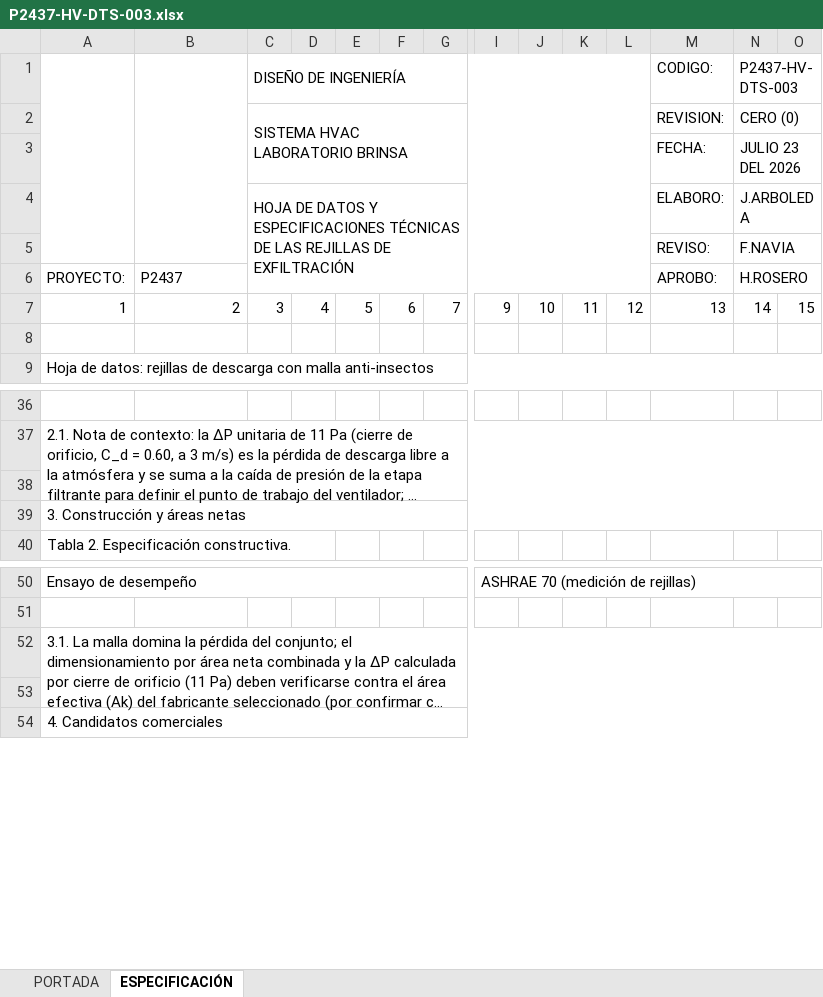
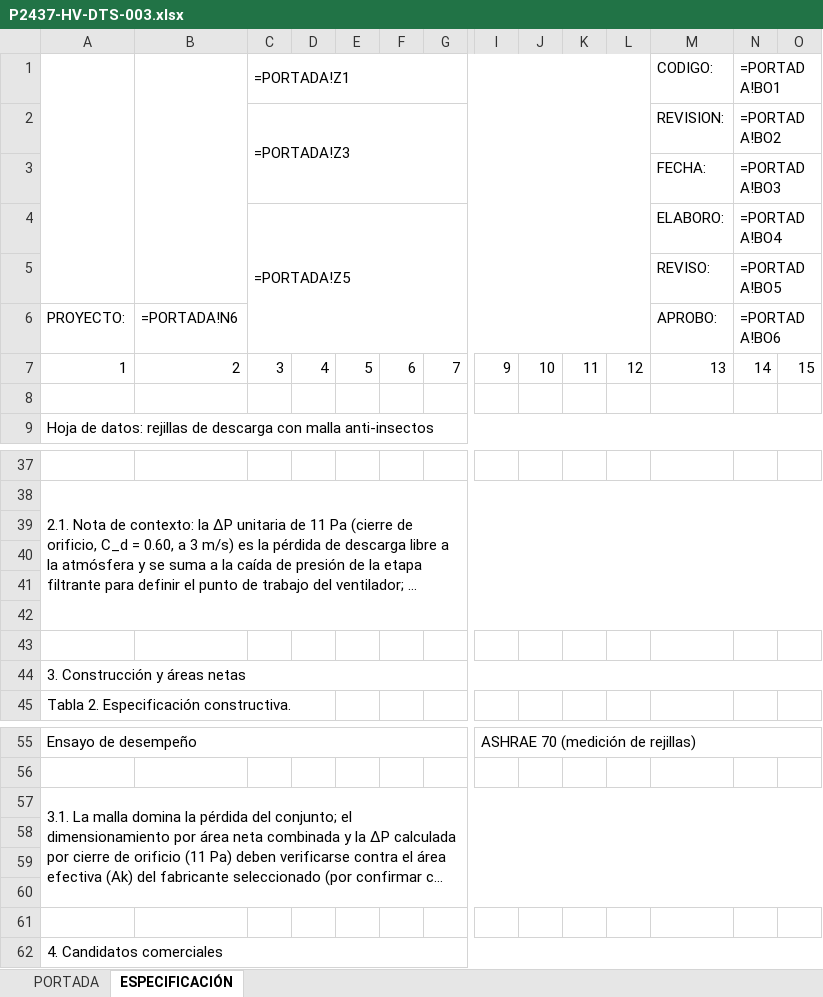
Before and after one commit to INGENDESING/BRINSA-P2437-VENTILACION-LABORATORIO, an Excel workbook: Emisiones/3.0 HV-HOJAS DE DATOS/P2437-HV-DTS-003.xlsx, sheet ESPECIFICACIÓN, drawn as a sheet; only a part is shown, gaps mark what is left out; long unchanged cells end in …; values as stored, in another font and other column widths than the file's, no cell formats; formulas without a stored value are shown as written; charts and pictures not drawn; removed rows and columns are numbered as before the commit, all else as after; rows hold the shown columns only; the diff covers the shown part only; the diff names each change by its address in the sheet, - before the commit and + after, or states it on an @@ line.

Commit message:
Emisión completa: sincroniza DTS-003 tras cerrar Excel
Reejecuta scripts/emitir.py sin errores. Todos los entregables actualizados:
INF-001/002, CAL-001, DTS-001/002/003, LIS-001.

```diff
--- a/Emisiones/3.0 HV-HOJAS DE DATOS/P2437-HV-DTS-003.xlsx (sheet ESPECIFICACIÓN)
+++ b/Emisiones/3.0 HV-HOJAS DE DATOS/P2437-HV-DTS-003.xlsx (sheet ESPECIFICACIÓN)
-row 1:  |  | DISEÑO DE INGENIERÍA |  |  |  |  |  |  |  |  | CODIGO: | P2437-HV-DTS-003
-row 2:  |  | SISTEMA HVAC LABORATORIO BRINSA |  |  |  |  |  |  |  |  | REVISION: | CERO (0)
+row 1:  |  | =PORTADA!Z1 |  |  |  |  |  |  |  |  | CODIGO: | =PORTADA!BO1
+row 2:  |  | =PORTADA!Z3 |  |  |  |  |  |  |  |  | REVISION: | =PORTADA!BO2
-N3: JULIO 23 DEL 2026
+N3: =PORTADA!BO3
-row 4:  |  | HOJA DE DATOS Y ESPECIFICACIONES TÉCNICAS DE LAS REJILLAS DE EXFILTRACIÓN |  |  |  |  |  |  |  |  | ELABORO: | J.ARBOLEDA
+row 4:  |  | =PORTADA!Z5 |  |  |  |  |  |  |  |  | ELABORO: | =PORTADA!BO4
-N5: F.NAVIA
+N5: =PORTADA!BO5
-B6: P2437
+B6: =PORTADA!N6
-N6: H.ROSERO
+N6: =PORTADA!BO6
+row 40: (empty)
+row 41: (empty)
+row 42: (empty)
+row 43: (empty)
-A52:O53 merged
+A57:O60 merged
+row 58: (empty)
+row 59: (empty)
+row 60: (empty)
```
Also changed, not shown: 3 added rows elsewhere in this sheet, sheet PORTADA, cell formats, charts or pictures, Emisiones/2.0 HV-MEMORIAS DE CALCULO/P2437-HV-CAL-001.xlsx, Emisiones/3.0 HV-HOJAS DE DATOS/P2437-HV-DTS-001.xlsx, 13 other files.
